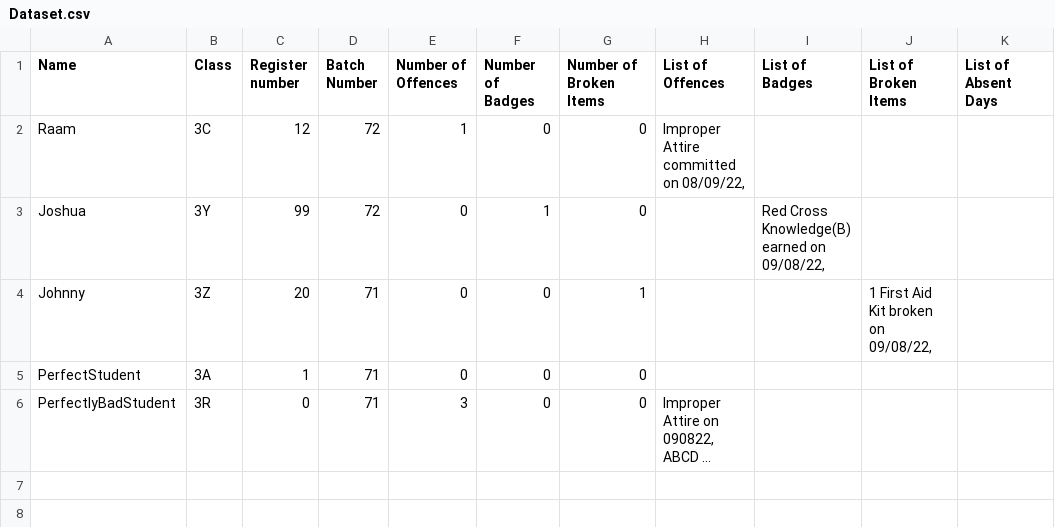
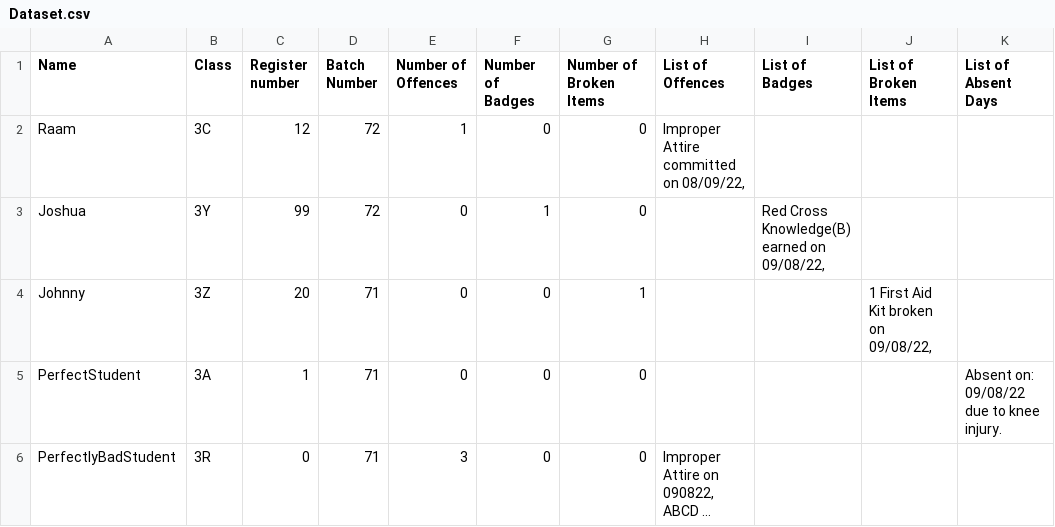
Before and after one commit to raamraffles07/2022-Raam-Y3CEP, a CSV file: CEP_FINAL SUBMISSION/Dataset.csv, drawn as a sheet; long unchanged cells end in …; the diff names each change by its address in the sheet, - before the commit and + after, or states it on an @@ line.

Commit message:
Update Dataset.csv

```diff
--- a/CEP_FINAL SUBMISSION/Dataset.csv
+++ b/CEP_FINAL SUBMISSION/Dataset.csv
-K5 (List of Absent Days): (empty)
+K5 (List of Absent Days): Absent on: 09/08/22 due to knee injury.
```
